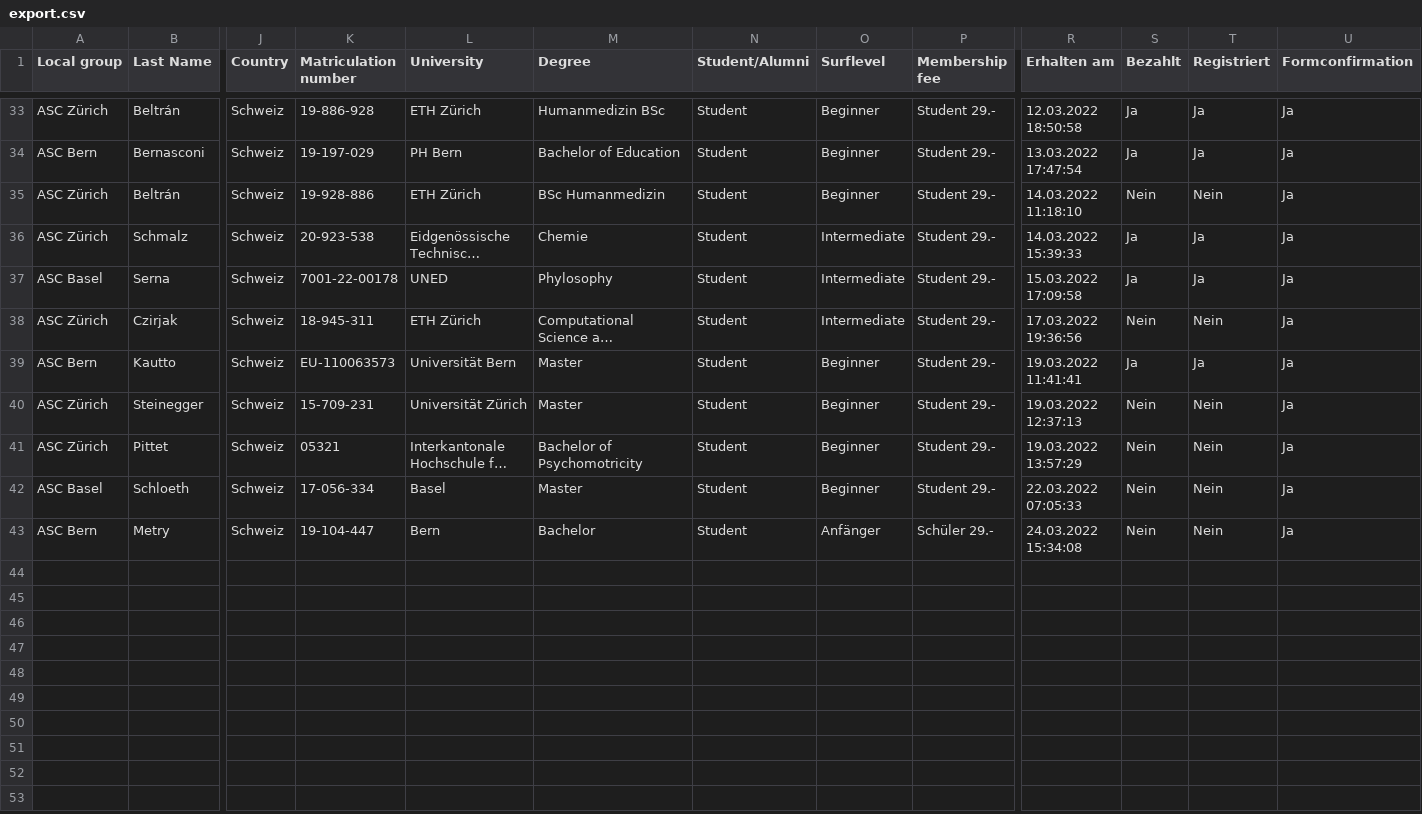
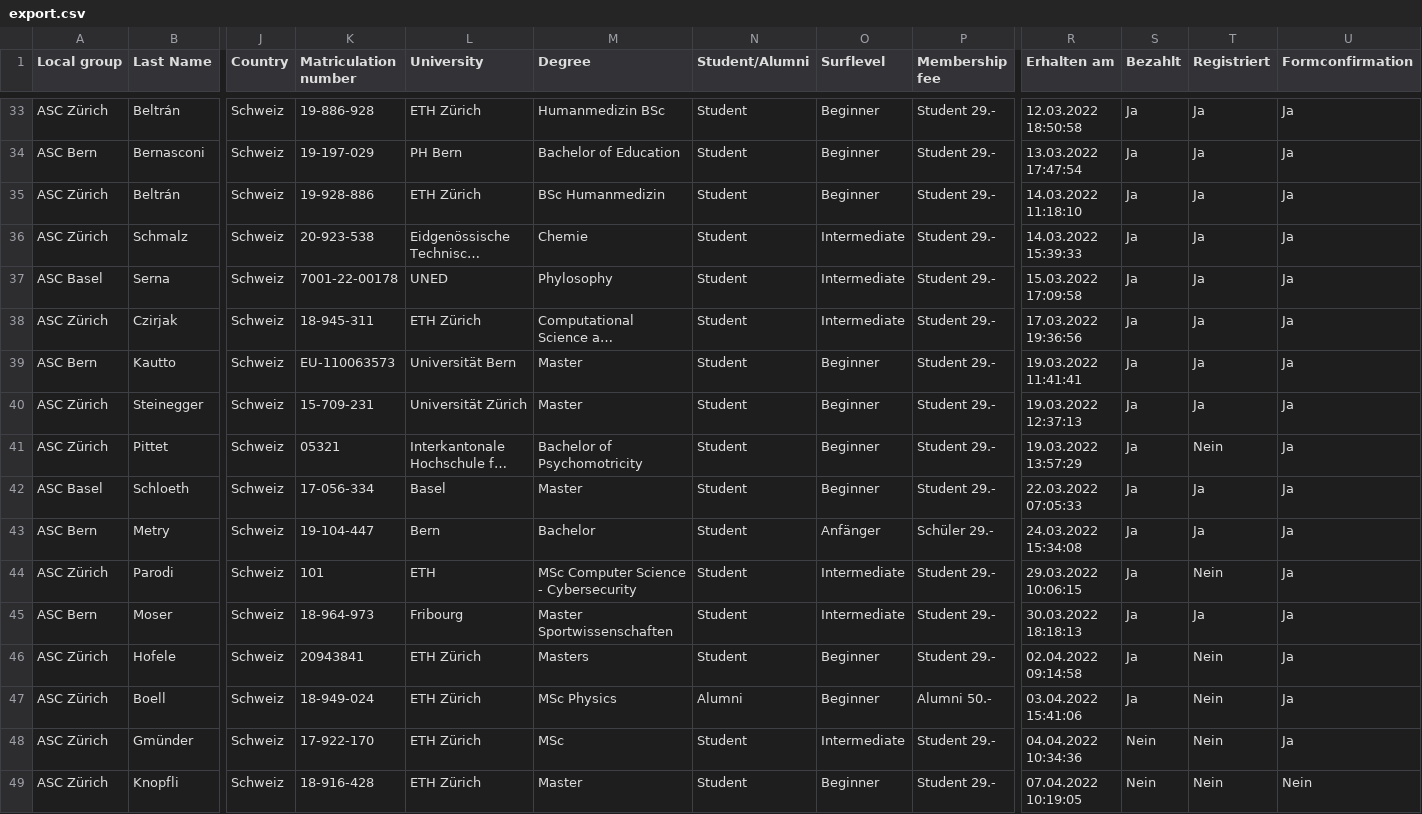
Before and after one commit to abisaz/master, a CSV file: export.csv, drawn as a sheet; only a part is shown, gaps mark what is left out; long unchanged cells end in …; rows hold the shown columns only; the diff names each change by its address in the sheet, - before the commit and + after, or states it on an @@ line.

```diff
--- a/export.csv
+++ b/export.csv
-S35 (Bezahlt): Nein
+S35 (Bezahlt): Ja
-T35 (Registriert): Nein
+T35 (Registriert): Ja
-S38 (Bezahlt): Nein
+S38 (Bezahlt): Ja
-T38 (Registriert): Nein
+T38 (Registriert): Ja
-S40:S43 (Bezahlt): Nein
+S40:S43 (Bezahlt): Ja
-T40 (Registriert): Nein
+T40 (Registriert): Ja
-T42:T43 (Registriert): Nein
+T42:T43 (Registriert): Ja
+row 44: ASC Zürich | Parodi | Schweiz | 101 | ETH | MSc Computer Science - Cybersecurity | Student | Intermediate | Student 29.- | 29.03.2022 10:06:15 | Ja | Nein | Ja
+row 45: ASC Bern | Moser | Schweiz | 18-964-973 | Fribourg | Master Sportwissenschaften | Student | Intermediate | Student 29.- | 30.03.2022 18:18:13 | Ja | Ja | Ja
+row 46: ASC Zürich | Hofele | Schweiz | 20943841 | ETH Zürich | Masters | Student | Beginner | Student 29.- | 02.04.2022 09:14:58 | Ja | Nein | Ja
+row 47: ASC Zürich | Boell | Schweiz | 18-949-024 | ETH Zürich | MSc Physics | Alumni | Beginner | Alumni 50.- | 03.04.2022 15:41:06 | Ja | Nein | Ja
+row 48: ASC Zürich | Gmünder | Schweiz | 17-922-170 | ETH Zürich | MSc | Student | Intermediate | Student 29.- | 04.04.2022 10:34:36 | Nein | Nein | Ja
+row 49: ASC Zürich | Knopfli | Schweiz | 18-916-428 | ETH Zürich | Master | Student | Beginner | Student 29.- | 07.04.2022 10:19:05 | Nein | Nein | Nein
```
Also changed, not shown: Alaia Tickets/Alaiavouchers.csv, 3 other files.
